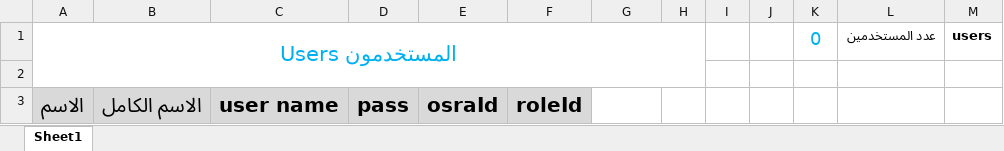
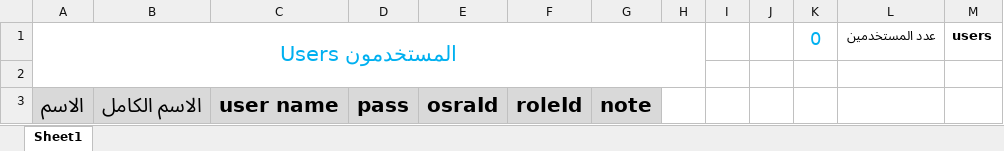
Before and after one commit to mabedalazim1/School_Mang, an Excel workbook: School_Mang/EXCEL/Users/users.xlsx, sheet Sheet1, drawn as a sheet; values as stored, in another font and other column widths than the file's, no borders; the diff names each change by its address in the sheet, - before the commit and + after, or states it on an @@ line.

```diff
--- a/School_Mang/EXCEL/Users/users.xlsx (sheet Sheet1)
+++ b/School_Mang/EXCEL/Users/users.xlsx (sheet Sheet1)
-G3: (empty)
+G3: note
-G3 fill: none
+G3 fill: #D9D9D9
```
Also changed, not shown: School_Mang/EXCEL/Lessons/answer.xlsx, School_Mang/EXCEL/Lessons/question.xlsx, 40 other files.
